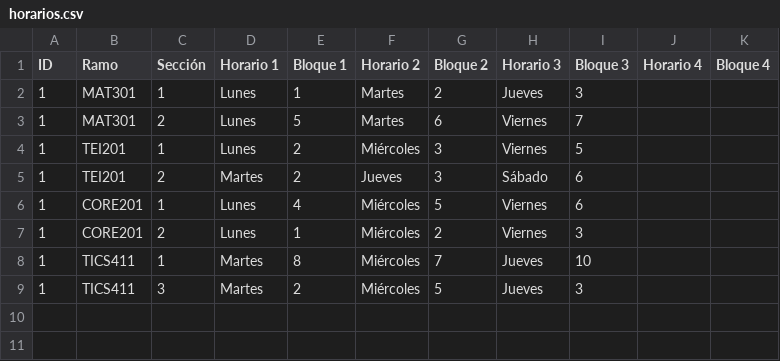
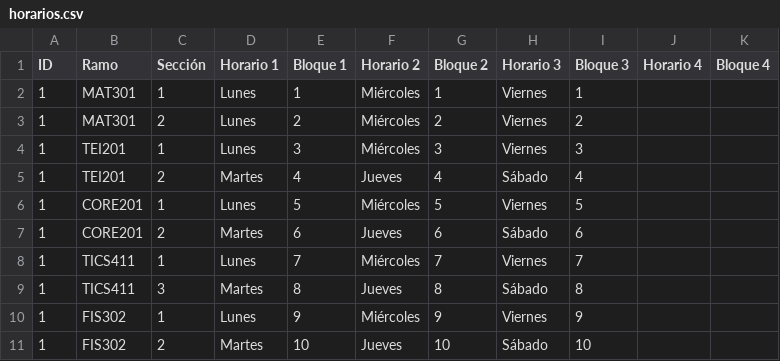
Before and after one commit to carvagod/TEI, a CSV file: horarios.csv, drawn as a sheet.

Commit message:
Update horarios.csv

```diff
--- a/horarios.csv
+++ b/horarios.csv
@@ -1,9 +1,11 @@
 ID,Ramo,Sección,Horario 1,Bloque 1,Horario 2,Bloque 2,Horario 3,Bloque 3,Horario 4,Bloque 4
-1,MAT301,1,Lunes,1,Martes,2,Jueves,3,,
-1,MAT301,2,Lunes,5,Martes,6,Viernes,7,,
-1,TEI201,1,Lunes,2,Miércoles,3,Viernes,5,,
-1,TEI201,2,Martes,2,Jueves,3,Sábado,6,,
-1,CORE201,1,Lunes,4,Miércoles,5,Viernes,6,,
-1,CORE201,2,Lunes,1,Miércoles,2,Viernes,3,,
-1,TICS411,1,Martes,8,Miércoles,7,Jueves,10,,
-1,TICS411,3,Martes,2,Miércoles,5,Jueves,3,,
+1,MAT301,1,Lunes,1,Miércoles,1,Viernes,1,,
+1,MAT301,2,Lunes,2,Miércoles,2,Viernes,2,,
+1,TEI201,1,Lunes,3,Miércoles,3,Viernes,3,,
+1,TEI201,2,Martes,4,Jueves,4,Sábado,4,,
+1,CORE201,1,Lunes,5,Miércoles,5,Viernes,5,,
+1,CORE201,2,Martes,6,Jueves,6,Sábado,6,,
+1,TICS411,1,Lunes,7,Miércoles,7,Viernes,7,,
+1,TICS411,3,Martes,8,Jueves,8,Sábado,8,,
+1,FIS302,1,Lunes,9,Miércoles,9,Viernes,9,,
+1,FIS302,2,Martes,10,Jueves,10,Sábado,10,,
```
